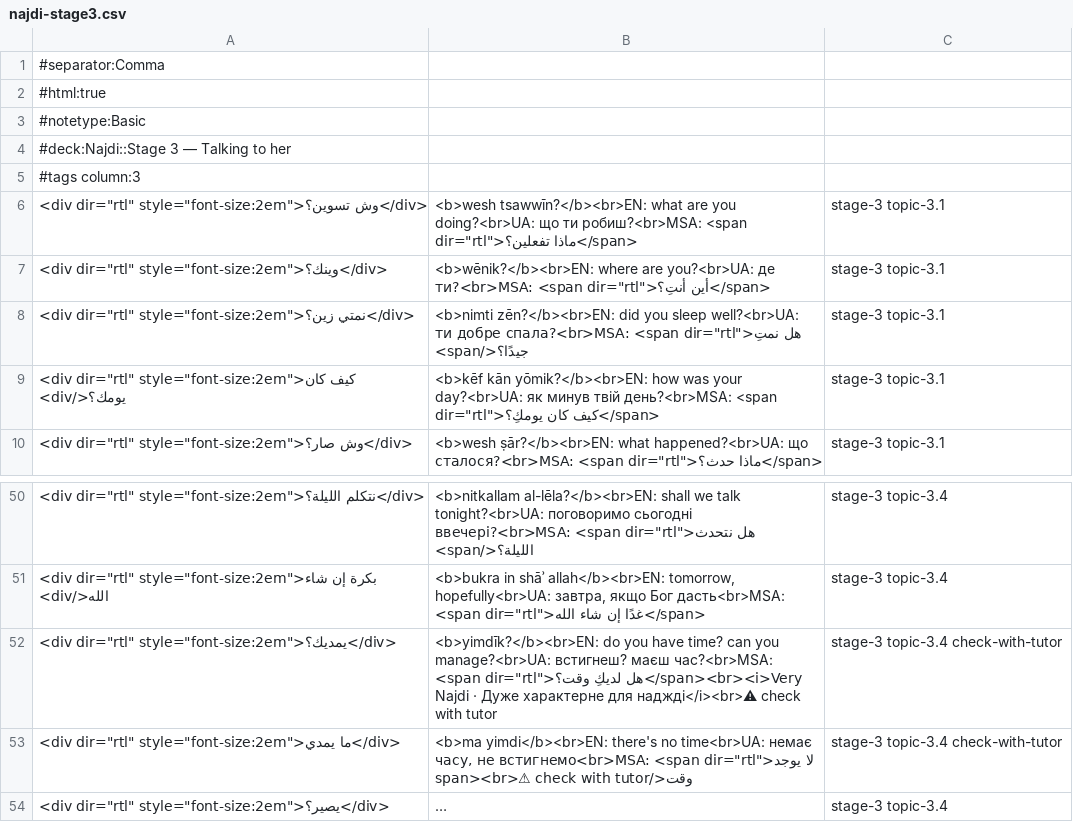
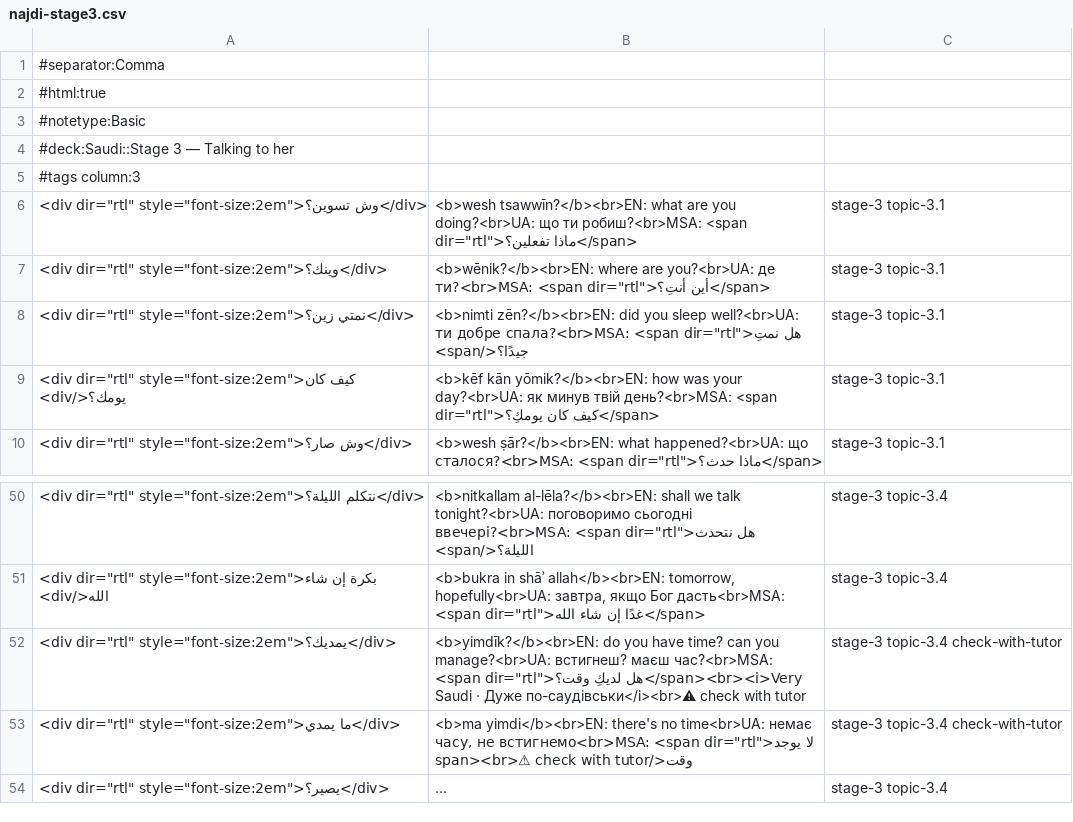
Before and after one commit to aesharu/arabic, a CSV file: public/anki/najdi-stage3.csv, drawn as a sheet; only a part is shown, gaps mark what is left out; long unchanged cells end in ….

```diff
--- a/public/anki/najdi-stage3.csv
+++ b/public/anki/najdi-stage3.csv
@@ -3,3 +3,3 @@
 #notetype:Basic
-#deck:Najdi::Stage 3 — Talking to her
+#deck:Saudi::Stage 3 — Talking to her
 #tags column:3
@@ -51,3 +51,3 @@
 "<div dir=""rtl"" style=""font-size:2em"">بكرة إن شاء الله</div>","<b>bukra in shāʾ allah</b><br>EN: tomorrow, hopefully<br>UA: завтра, якщо Бог дасть<br>MSA: <span dir=""rtl"">غدًا إن شاء الله</span>","stage-3 topic-3.4"
-"<div dir=""rtl"" style=""font-size:2em"">يمديك؟</div>","<b>yimdīk?</b><br>EN: do you have time? can you manage?<br>UA: встигнеш? маєш час?<br>MSA: <span dir=""rtl"">هل لديكِ وقت؟</span><br><i>Very Najdi · Дуже характерне для наджді</i><br>⚠ check with tutor","stage-3 topic-3.4 check-with-tutor"
+"<div dir=""rtl"" style=""font-size:2em"">يمديك؟</div>","<b>yimdīk?</b><br>EN: do you have time? can you manage?<br>UA: встигнеш? маєш час?<br>MSA: <span dir=""rtl"">هل لديكِ وقت؟</span><br><i>Very Saudi · Дуже по-саудівськи</i><br>⚠ check with tutor","stage-3 topic-3.4 check-with-tutor"
 "<div dir=""rtl"" style=""font-size:2em"">ما يمدي</div>","<b>ma yimdi</b><br>EN: there's no time<br>UA: немає часу, не встигнемо<br>MSA: <span dir=""rtl"">لا يوجد وقت</span><br>⚠ check with tutor","stage-3 topic-3.4 check-with-tutor"
```
Also changed, not shown: public/anki/najdi-grammar.csv, public/anki/najdi-special.csv, 41 other files.
